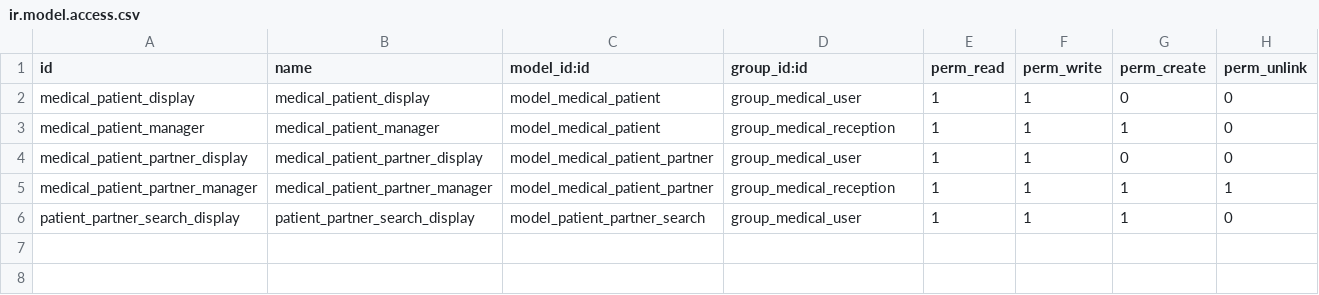
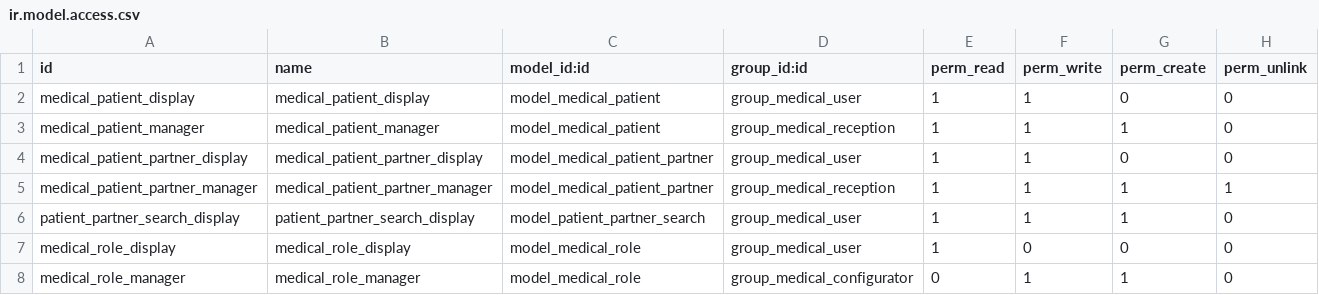
Before and after one commit to tegin/medical-fhir, a CSV file: medical_base/security/ir.model.access.csv, drawn as a sheet; the diff names each change by its address in the sheet, - before the commit and + after, or states it on an @@ line.

Commit message:
[ADD] medical_base: remove medical_administration_practitioner and added that funcionality in medical_base, besides the functionality removed in medical_workflow

```diff
--- a/medical_base/security/ir.model.access.csv
+++ b/medical_base/security/ir.model.access.csv
+row 7: medical_role_display | medical_role_display | model_medical_role | group_medical_user | 1 | 0 | 0 | 0
+row 8: medical_role_manager | medical_role_manager | model_medical_role | group_medical_configurator | 0 | 1 | 1 | 0
```
Also changed, not shown: 32 other files.
